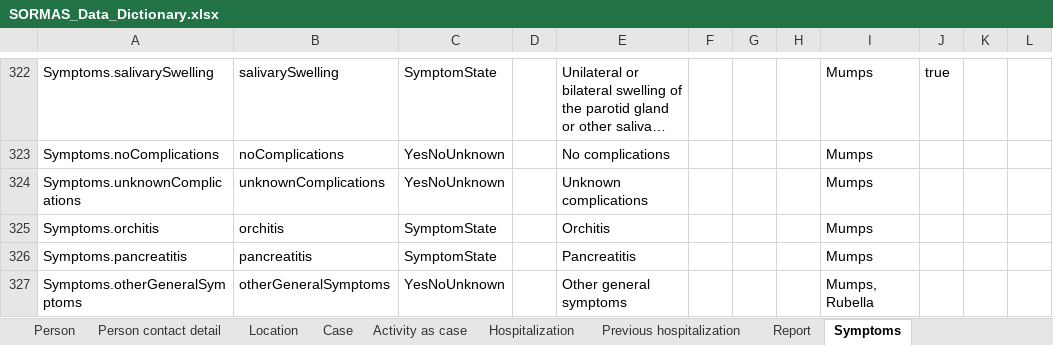
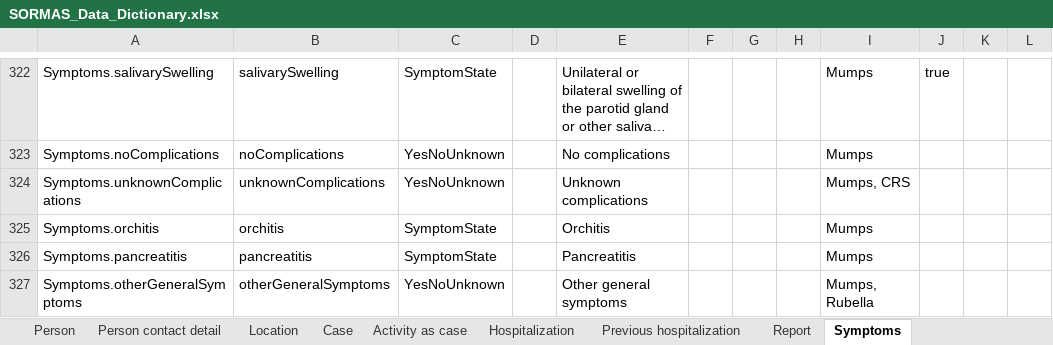
Before and after one commit to SORMAS-Foundation/SORMAS-Project, an Excel workbook: sormas-api/src/main/resources/doc/SORMAS_Data_Dictionary.xlsx, sheet Symptoms, drawn as a sheet; only a part is shown, gaps mark what is left out; long unchanged cells end in …; values as stored, in another font and other column widths than the file's, no borders; table styles not drawn; the diff names each change by its address in the sheet, - before the commit and + after, or states it on an @@ line.

```diff
--- a/sormas-api/src/main/resources/doc/SORMAS_Data_Dictionary.xlsx (sheet Symptoms)
+++ b/sormas-api/src/main/resources/doc/SORMAS_Data_Dictionary.xlsx (sheet Symptoms)
-I324: Mumps
+I324: Mumps, CRS
```
Also changed, not shown: sheet Message, sheet Event, sheet Case, sormas-api/src/main/resources/doc/SORMAS_User_Roles.xlsx, 13 other files.
